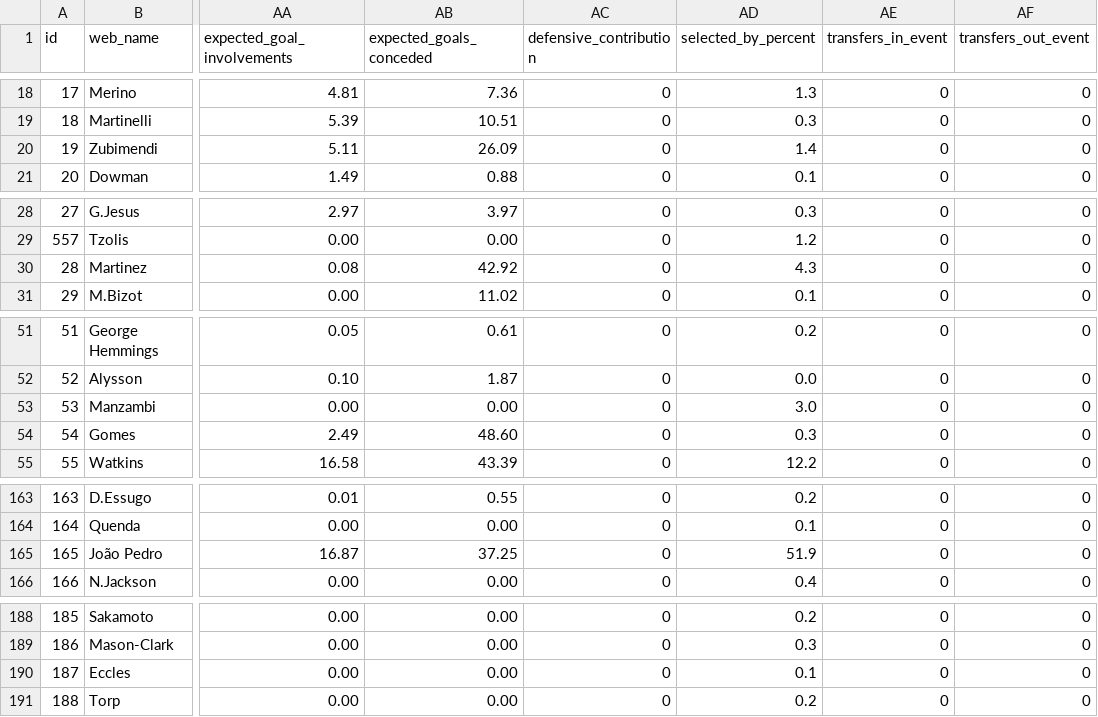
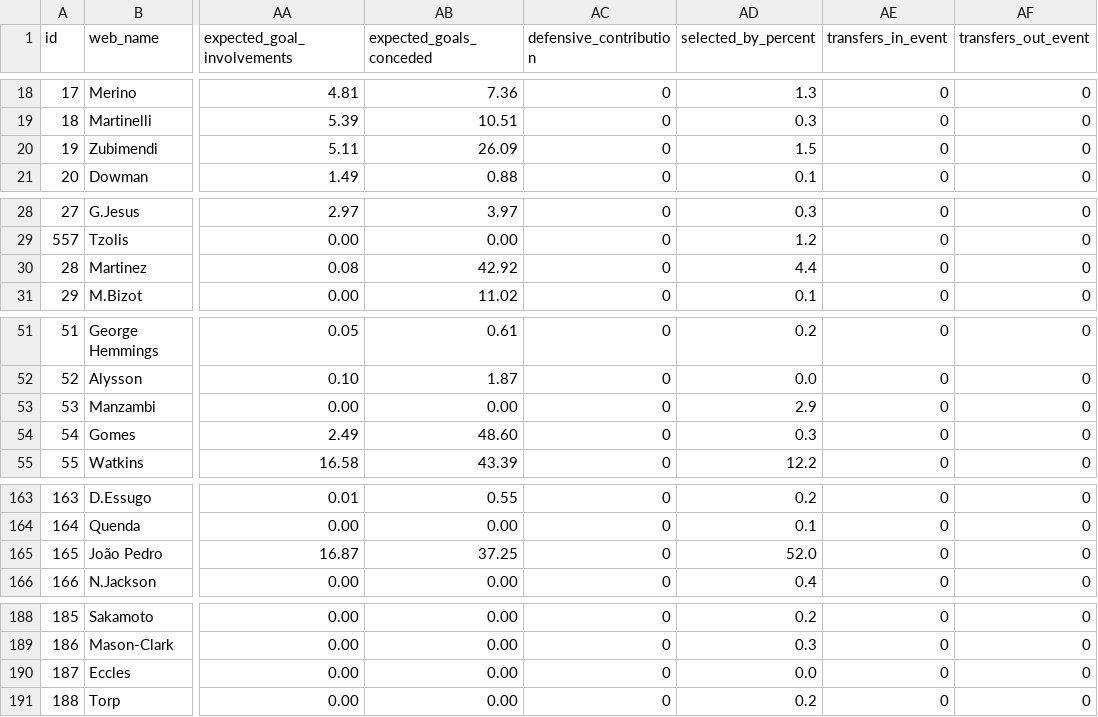
Before and after one commit to hsimmonds01/Claude, a CSV file: fpl-agent/data/players.csv, drawn as a sheet; only a part is shown, gaps mark what is left out; the diff covers the shown part only; the diff names each change by its address in the sheet, - before the commit and + after, or states it on an @@ line.

```diff
--- a/fpl-agent/data/players.csv
+++ b/fpl-agent/data/players.csv
-AD20 (selected_by_percent): 1.4
+AD20 (selected_by_percent): 1.5
-AD30 (selected_by_percent): 4.3
+AD30 (selected_by_percent): 4.4
-AD53 (selected_by_percent): 3.0
+AD53 (selected_by_percent): 2.9
-AD165 (selected_by_percent): 51.9
+AD165 (selected_by_percent): 52.0
-AD190 (selected_by_percent): 0.1
+AD190 (selected_by_percent): 0.0
```
Also changed, not shown: 6 edited cells elsewhere in this file, 15 other files.
